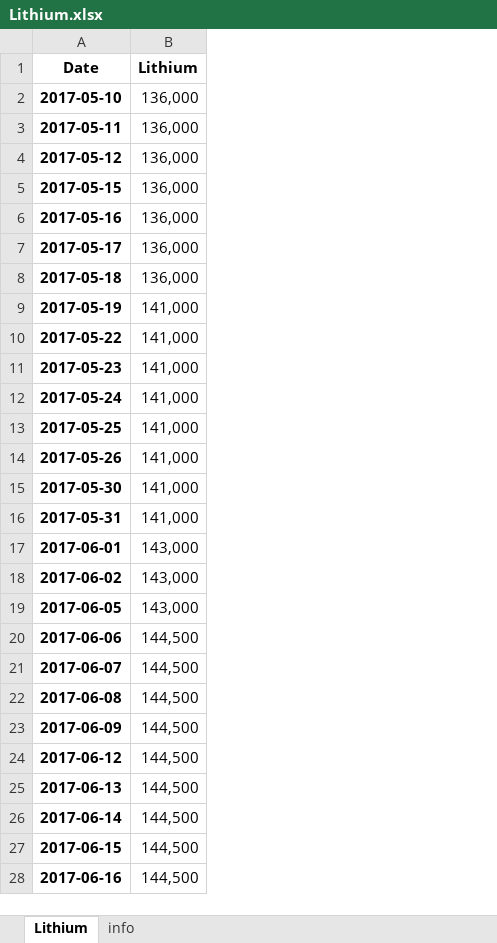
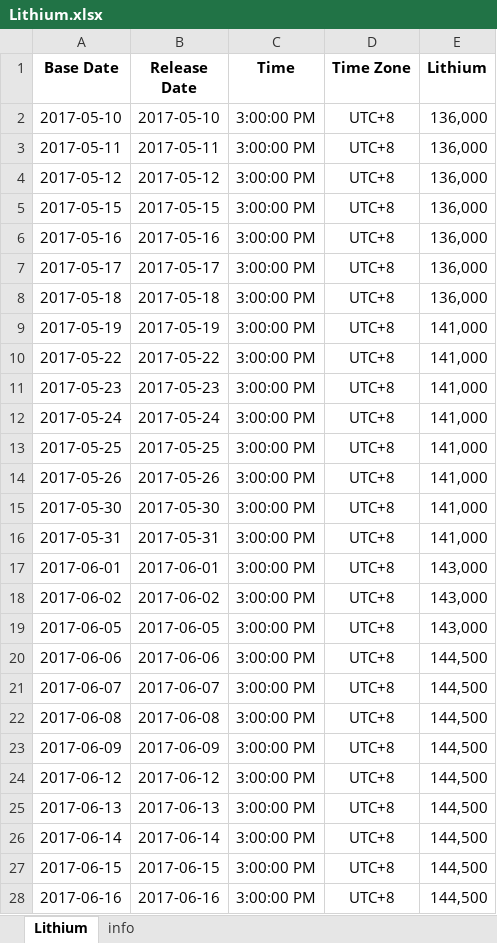
Before and after one commit to Tommylee1013/AlternativeData, an Excel workbook: data/commodity/Lithium.xlsx, sheet Lithium, drawn as a sheet; only a part is shown; values as stored, in another font and other column widths than the file's, no borders; the diff covers the shown part only; the diff names each change by its address in the sheet, - before the commit and + after, or states it on an @@ line.

```diff
--- a/data/commodity/Lithium.xlsx (sheet Lithium)
+++ b/data/commodity/Lithium.xlsx (sheet Lithium)
+column B (Release Date), rows 2-28: 2017-05-10 | 2017-05-11 | 2017-05-12 | 2017-05-15 | 2017-05-16 | 2017-05-17 | 2017-05-18 | 2017-05-19 | 2017-05-22 | 2017-05-23 | 2017-05-24 | 2017-05-25 | 2017-05-26 | 2017-05-30 | 2017-05-31 | 2017-06-01 | 2017-06-02 | 2017-06-05 | 2017-06-06 | 2017-06-07 | 2017-06-08 | 2017-06-09 | 2017-06-12 | 2017-06-13 | 2017-06-14 | 2017-06-15 | 2017-06-16
+column C (Time), rows 2-28: all 3:00:00 PM
+column D (Time Zone), rows 2-28: all UTC+8
-A1: Date
+A1: Base Date
-A2:A28 bold: on
+A2:A28 bold: off
```
Also changed, not shown: 1 added row and cell formats elsewhere in this sheet, data/commodity/AAA Gasoline.xlsx, data/commodity/Lumber Futures.xlsx, 26 other files.
